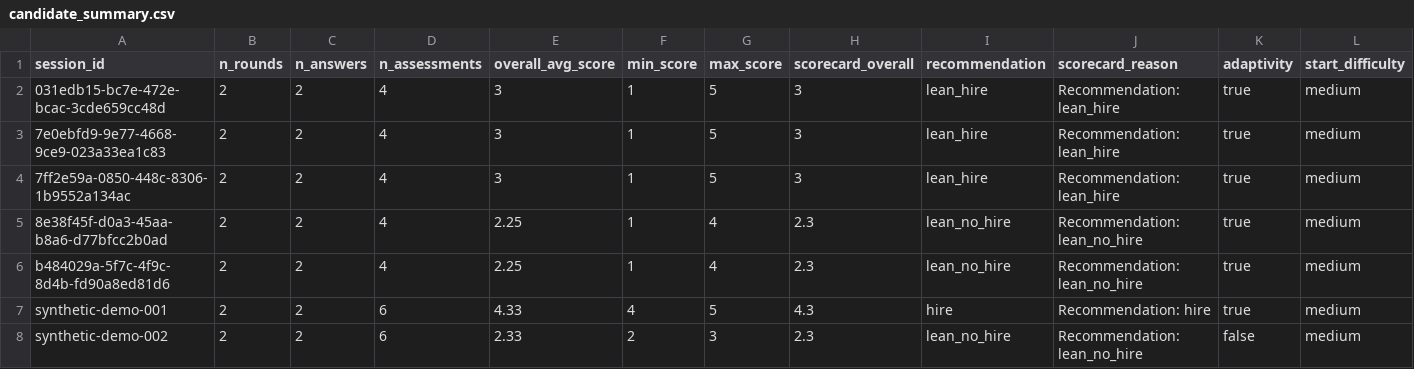
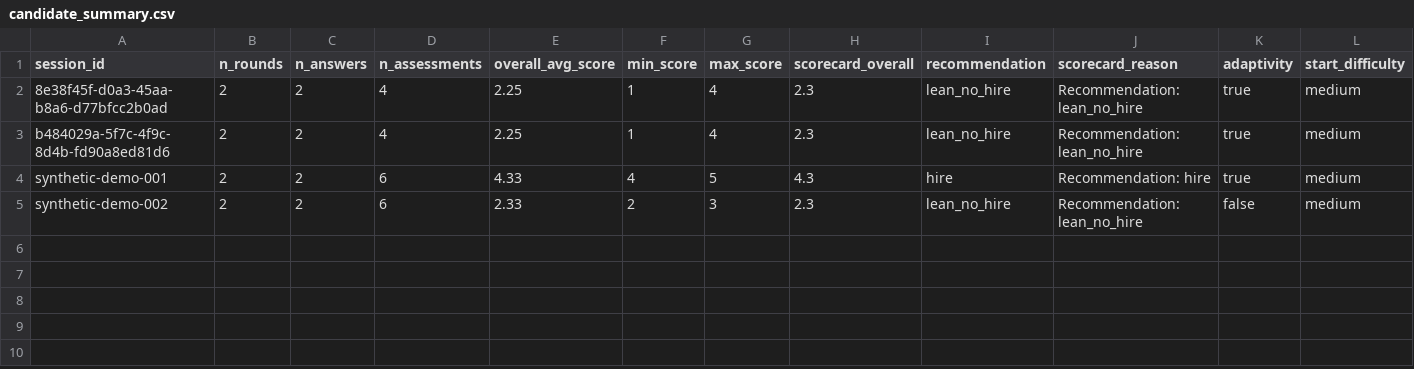
Before and after one commit to jazzsun000/ai-hiring-committee-arena, a CSV file: analytics/evidence/candidate_summary.csv, drawn as a sheet; only a part is shown; rows hold the shown columns only; the diff names each change by its address in the sheet, - before the commit and + after, or states it on an @@ line.

```diff
--- a/analytics/evidence/candidate_summary.csv
+++ b/analytics/evidence/candidate_summary.csv
-row 2: 031edb15-bc7e-472e-bcac-3cde659cc48d | 2 | 2 | 4 | 3 | 1 | 5 | 3 | lean_hire | Recommendation: lean_hire | true | medium
-row 3: 7e0ebfd9-9e77-4668-9ce9-023a33ea1c83 | 2 | 2 | 4 | 3 | 1 | 5 | 3 | lean_hire | Recommendation: lean_hire | true | medium
-row 4: 7ff2e59a-0850-448c-8306-1b9552a134ac | 2 | 2 | 4 | 3 | 1 | 5 | 3 | lean_hire | Recommendation: lean_hire | true | medium
```
Also changed, not shown: analytics/evidence/agent_decisions.csv, analytics/evidence/answer_scores.csv, 13 other files.
